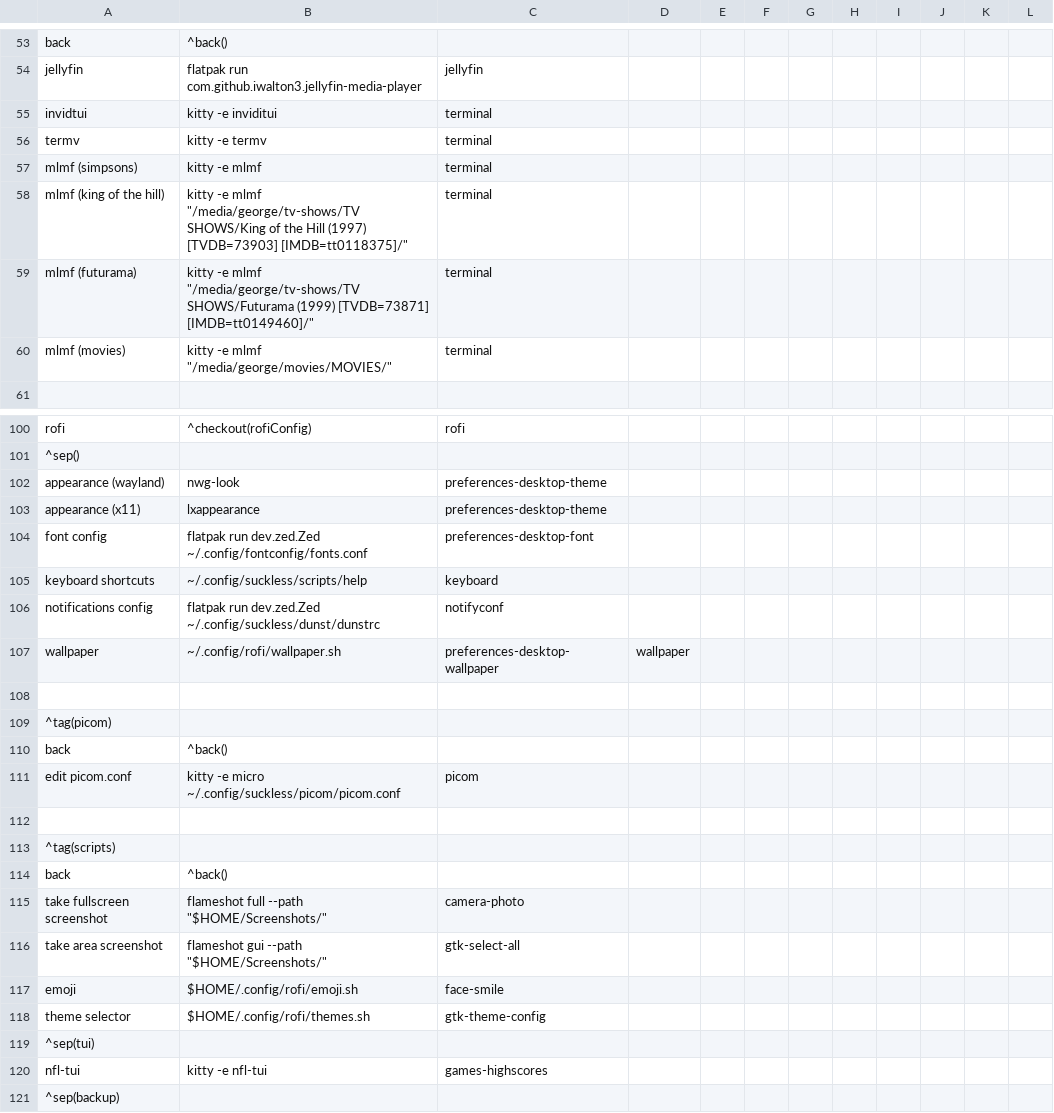
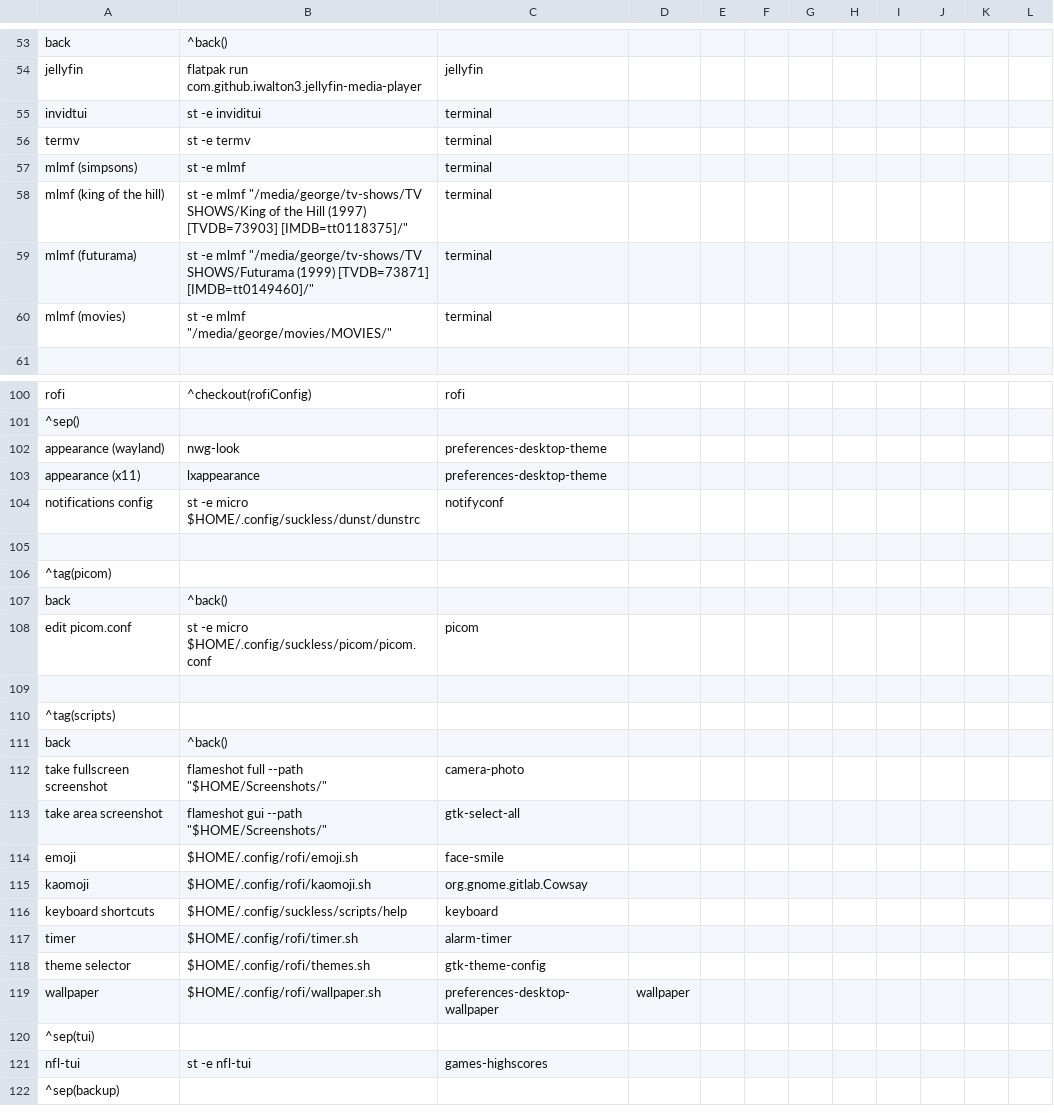
Before and after one commit to botus99/.dotfiles, a CSV file: .config/jgmenu/prepend.csv, drawn as a sheet; only a part is shown, gaps mark what is left out; the diff covers the shown part only.

Commit message:
standardize use of st and $HOME

```diff
--- a/.config/jgmenu/prepend.csv
+++ b/.config/jgmenu/prepend.csv
@@ -54,8 +54,8 @@ back,^back()
 jellyfin,flatpak run com.github.iwalton3.jellyfin-media-player,jellyfin
-invidtui,kitty -e inviditui,terminal
-termv,kitty -e termv,terminal
-mlmf (simpsons),kitty -e mlmf,terminal
-mlmf (king of the hill),kitty -e mlmf "/media/george/tv-shows/TV SHOWS/King of the Hill (1997) [TVDB=73903] [IMDB=tt0118375]/",terminal
-mlmf (futurama),kitty -e mlmf "/media/george/tv-shows/TV SHOWS/Futurama (1999) [TVDB=73871] [IMDB=tt0149460]/",terminal
-mlmf (movies),kitty -e mlmf "/media/george/movies/MOVIES/",terminal
+invidtui,st -e inviditui,terminal
+termv,st -e termv,terminal
+mlmf (simpsons),st -e mlmf,terminal
+mlmf (king of the hill),st -e mlmf "/media/george/tv-shows/TV SHOWS/King of the Hill (1997) [TVDB=73903] [IMDB=tt0118375]/",terminal
+mlmf (futurama),st -e mlmf "/media/george/tv-shows/TV SHOWS/Futurama (1999) [TVDB=73871] [IMDB=tt0149460]/",terminal
+mlmf (movies),st -e mlmf "/media/george/movies/MOVIES/",terminal
 
@@ -103,6 +103,3 @@ appearance (wayland),nwg-look,preferences-desktop-theme
 appearance (x11),lxappearance,preferences-desktop-theme
-font config,flatpak run dev.zed.Zed ~/.config/fontconfig/fonts.conf,preferences-desktop-font
-keyboard shortcuts,~/.config/suckless/scripts/help,keyboard
-notifications config,flatpak run dev.zed.Zed ~/.config/suckless/dunst/dunstrc,notifyconf
-wallpaper,~/.config/rofi/wallpaper.sh,preferences-desktop-wallpaper,wallpaper
+notifications config,st -e micro $HOME/.config/suckless/dunst/dunstrc,notifyconf
 
@@ -110,3 +107,3 @@ wallpaper,~/.config/rofi/wallpaper.sh,preferences-desktop-wallpaper,wallpaper
 back,^back()
-edit picom.conf, kitty -e micro ~/.config/suckless/picom/picom.conf,picom
+edit picom.conf, st -e micro $HOME/.config/suckless/picom/picom.conf,picom
 
@@ -117,5 +114,9 @@ take area screenshot,flameshot gui --path "$HOME/Screenshots/",gtk-select-all
 emoji,"$HOME/.config/rofi/emoji.sh",face-smile
+kaomoji,"$HOME/.config/rofi/kaomoji.sh",org.gnome.gitlab.Cowsay
+keyboard shortcuts,$HOME/.config/suckless/scripts/help,keyboard
+timer,"$HOME/.config/rofi/timer.sh",alarm-timer
 theme selector,"$HOME/.config/rofi/themes.sh",gtk-theme-config
+wallpaper,$HOME/.config/rofi/wallpaper.sh,preferences-desktop-wallpaper,wallpaper
 ^sep(tui)
-nfl-tui,kitty -e nfl-tui,games-highscores
+nfl-tui,st -e nfl-tui,games-highscores
 ^sep(backup)
```
Also changed, not shown: 1 added row, 4 removed rows and 22 edited cells elsewhere in this file, 1 other file.
